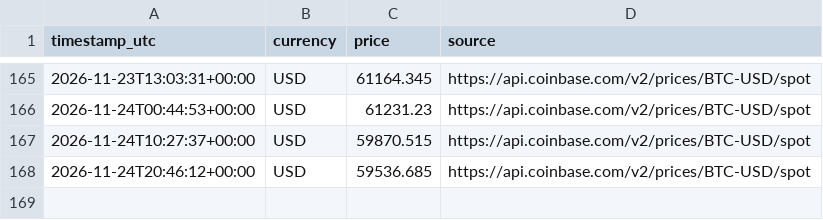
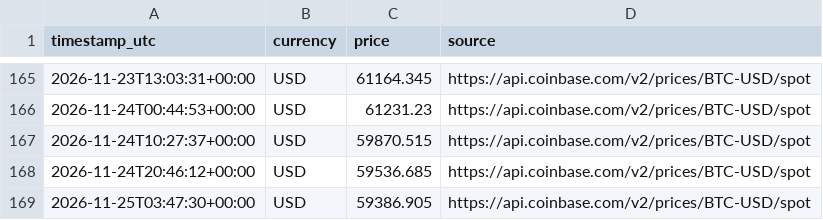
Before and after one commit to Gokulakrishnan-Git/bitcoin-price-minute-demo, a CSV file: data/prices.csv, drawn as a sheet; only a part is shown, gaps mark what is left out.

```diff
--- a/data/prices.csv
+++ b/data/prices.csv
@@ -168 +168,2 @@ timestamp_utc,currency,price,source
 2026-11-24T20:46:12+00:00,USD,59536.685,https://api.coinbase.com/v2/prices/BTC-USD/spot
+2026-11-25T03:47:30+00:00,USD,59386.905,https://api.coinbase.com/v2/prices/BTC-USD/spot
```
Also changed, not shown: 1 other file.
